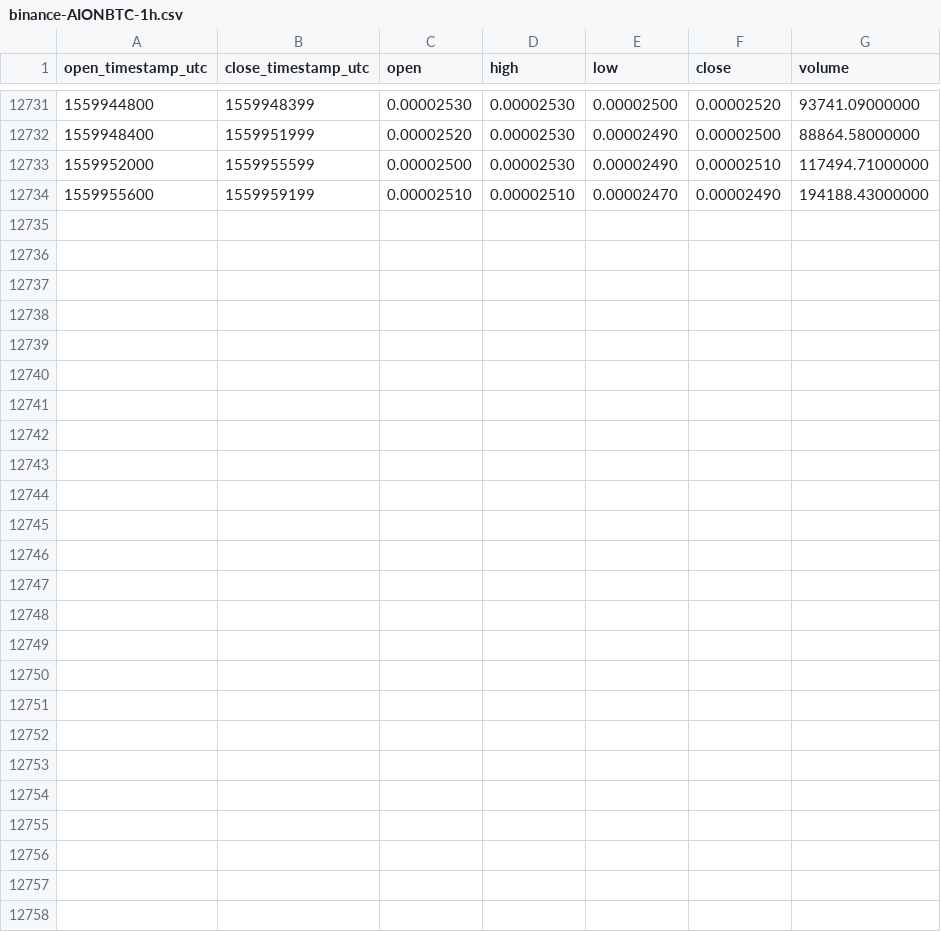
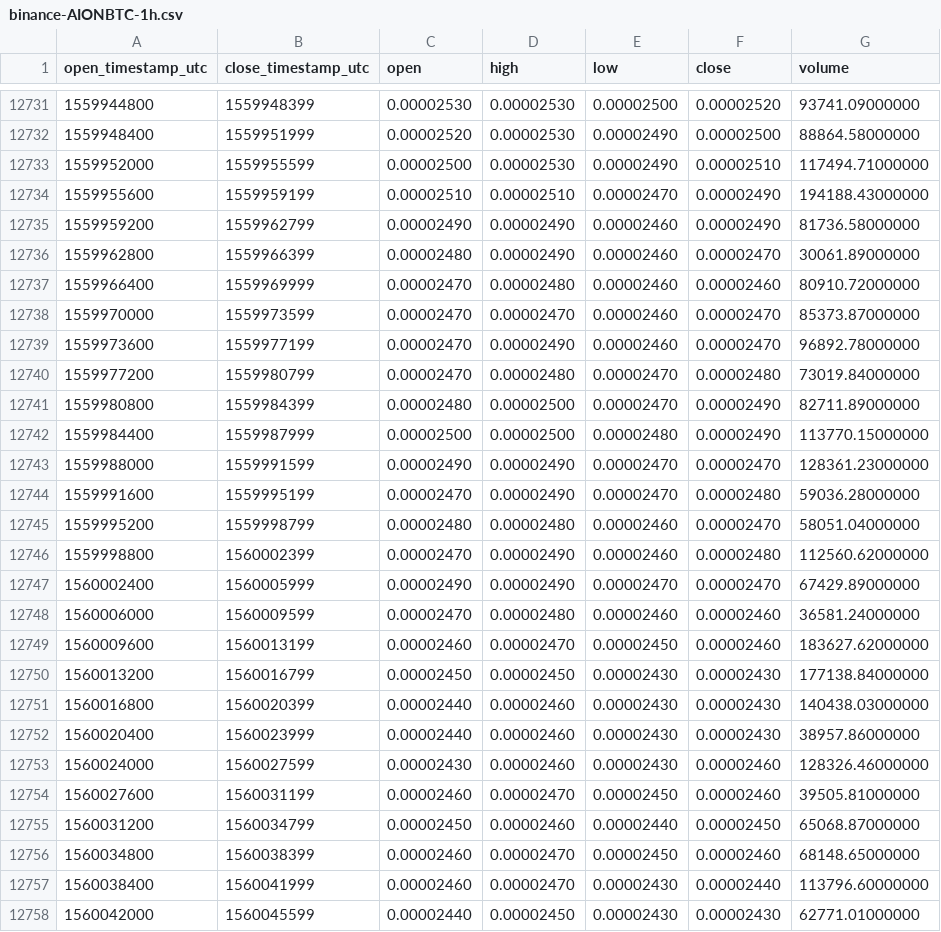
Before and after one commit to cryptobigbro/binance-AIONBTC, a CSV file: binance-AIONBTC-1h.csv, drawn as a sheet; only a part is shown, gaps mark what is left out; the diff names each change by its address in the sheet, - before the commit and + after, or states it on an @@ line.

Commit message:
Update OHLCV data.

```diff
--- a/binance-AIONBTC-1h.csv
+++ b/binance-AIONBTC-1h.csv
+row 12735: 1559959200 | 1559962799 | 0.00002490 | 0.00002490 | 0.00002460 | 0.00002490 | 81736.58000000
+row 12736: 1559962800 | 1559966399 | 0.00002480 | 0.00002490 | 0.00002460 | 0.00002470 | 30061.89000000
+row 12737: 1559966400 | 1559969999 | 0.00002470 | 0.00002480 | 0.00002460 | 0.00002460 | 80910.72000000
+row 12738: 1559970000 | 1559973599 | 0.00002470 | 0.00002470 | 0.00002460 | 0.00002470 | 85373.87000000
+row 12739: 1559973600 | 1559977199 | 0.00002470 | 0.00002490 | 0.00002460 | 0.00002470 | 96892.78000000
+row 12740: 1559977200 | 1559980799 | 0.00002470 | 0.00002480 | 0.00002470 | 0.00002480 | 73019.84000000
+row 12741: 1559980800 | 1559984399 | 0.00002480 | 0.00002500 | 0.00002470 | 0.00002490 | 82711.89000000
+row 12742: 1559984400 | 1559987999 | 0.00002500 | 0.00002500 | 0.00002480 | 0.00002490 | 113770.15000000
+row 12743: 1559988000 | 1559991599 | 0.00002490 | 0.00002490 | 0.00002470 | 0.00002470 | 128361.23000000
+row 12744: 1559991600 | 1559995199 | 0.00002470 | 0.00002490 | 0.00002470 | 0.00002480 | 59036.28000000
+row 12745: 1559995200 | 1559998799 | 0.00002480 | 0.00002480 | 0.00002460 | 0.00002470 | 58051.04000000
+row 12746: 1559998800 | 1560002399 | 0.00002470 | 0.00002490 | 0.00002460 | 0.00002480 | 112560.62000000
+row 12747: 1560002400 | 1560005999 | 0.00002490 | 0.00002490 | 0.00002470 | 0.00002470 | 67429.89000000
+row 12748: 1560006000 | 1560009599 | 0.00002470 | 0.00002480 | 0.00002460 | 0.00002460 | 36581.24000000
+row 12749: 1560009600 | 1560013199 | 0.00002460 | 0.00002470 | 0.00002450 | 0.00002460 | 183627.62000000
+row 12750: 1560013200 | 1560016799 | 0.00002450 | 0.00002450 | 0.00002430 | 0.00002430 | 177138.84000000
+row 12751: 1560016800 | 1560020399 | 0.00002440 | 0.00002460 | 0.00002430 | 0.00002430 | 140438.03000000
+row 12752: 1560020400 | 1560023999 | 0.00002440 | 0.00002460 | 0.00002430 | 0.00002430 | 38957.86000000
+row 12753: 1560024000 | 1560027599 | 0.00002430 | 0.00002460 | 0.00002430 | 0.00002460 | 128326.46000000
+row 12754: 1560027600 | 1560031199 | 0.00002460 | 0.00002470 | 0.00002450 | 0.00002460 | 39505.81000000
+row 12755: 1560031200 | 1560034799 | 0.00002450 | 0.00002460 | 0.00002440 | 0.00002450 | 65068.87000000
+row 12756: 1560034800 | 1560038399 | 0.00002460 | 0.00002470 | 0.00002450 | 0.00002460 | 68148.65000000
+row 12757: 1560038400 | 1560041999 | 0.00002460 | 0.00002470 | 0.00002430 | 0.00002440 | 113796.60000000
+row 12758: 1560042000 | 1560045599 | 0.00002440 | 0.00002450 | 0.00002430 | 0.00002430 | 62771.01000000
```
Also changed, not shown: binance-AIONBTC-1d.csv.
